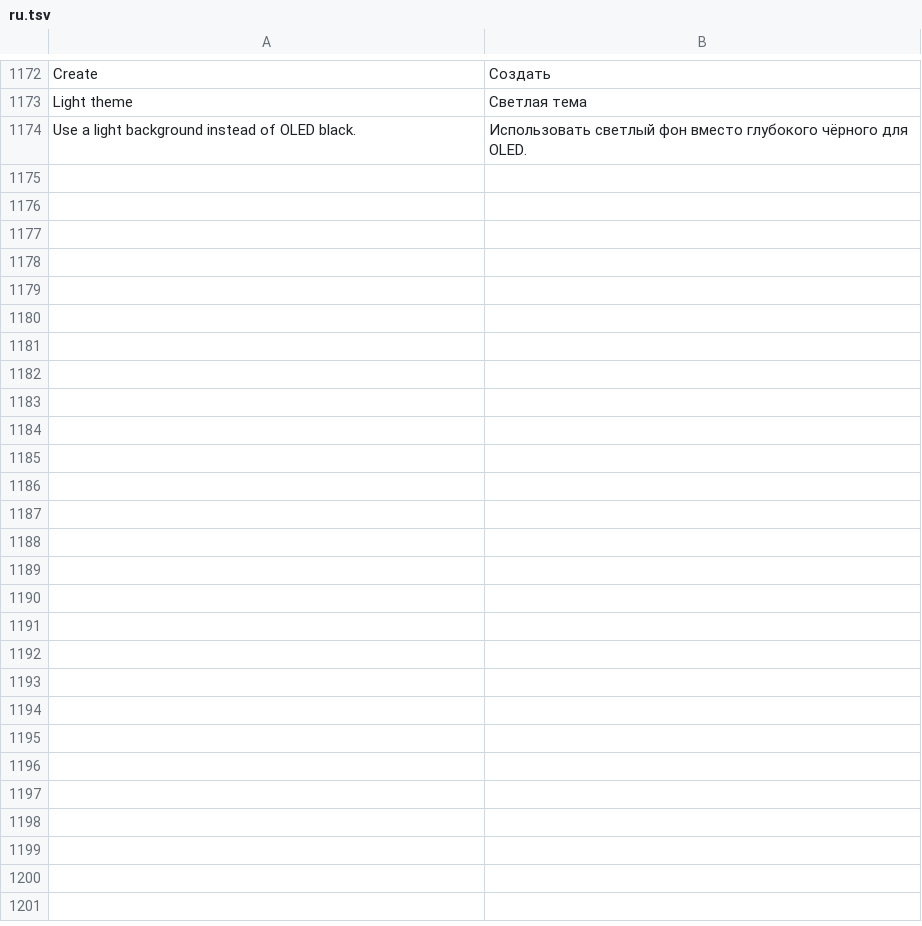
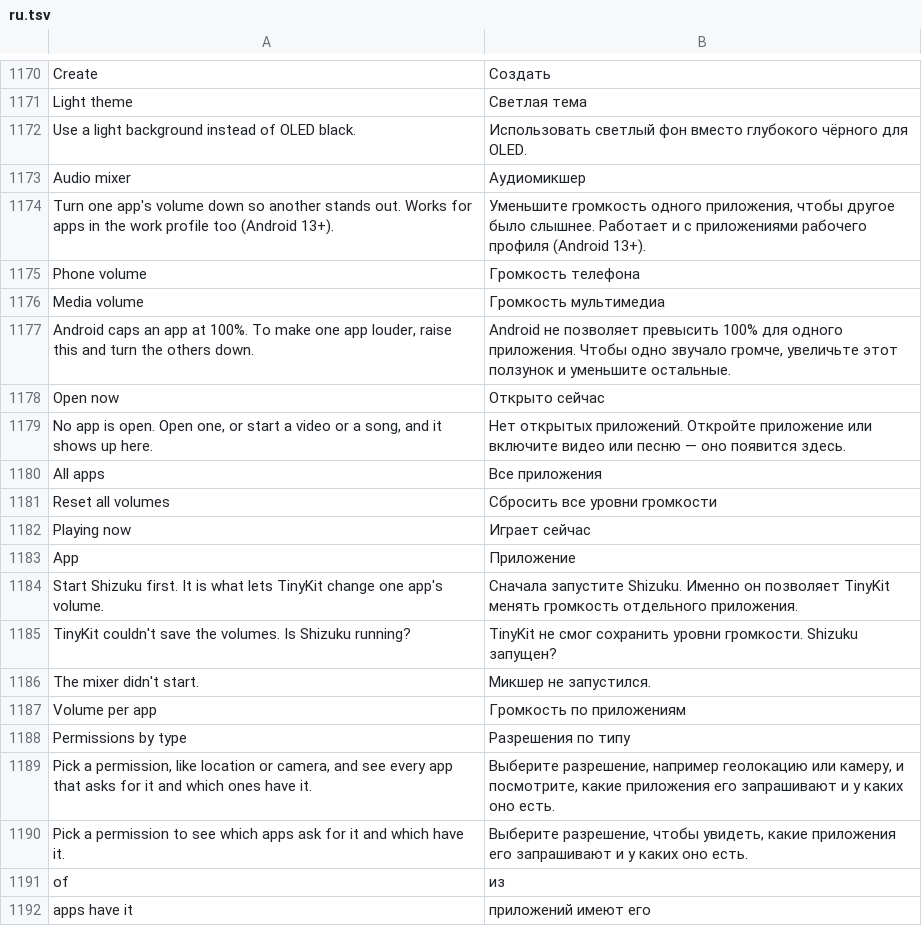
Before and after one commit to Order52/tinykit, a TSV file: app/src/main/assets/i18n/ru.tsv, drawn as a sheet; only a part is shown, gaps mark what is left out; the diff covers the shown part only; the diff names each change by its address in the sheet, - before the commit and + after, or states it on an @@ line.

```diff
--- a/app/src/main/assets/i18n/ru.tsv
+++ b/app/src/main/assets/i18n/ru.tsv
+row 1173: Audio mixer | Аудиомикшер
+row 1174: Turn one app's volume down so another stands out. Works for apps in the work profile too (Android 13+). | Уменьшите громкость одного приложения, чтобы другое было слышнее. Работает и с приложениями рабочего профиля (Android 13+).
+row 1175: Phone volume | Громкость телефона
+row 1176: Media volume | Громкость мультимедиа
+row 1177: Android caps an app at 100%. To make one app louder, raise this and turn the others down. | Android не позволяет превысить 100% для одного приложения. Чтобы одно звучало громче, увеличьте этот ползунок и уменьшите остальные.
+row 1178: Open now | Открыто сейчас
+row 1179: No app is open. Open one, or start a video or a song, and it shows up here. | Нет открытых приложений. Откройте приложение или включите видео или песню — оно появится здесь.
+row 1180: All apps | Все приложения
+row 1181: Reset all volumes | Сбросить все уровни громкости
+row 1182: Playing now | Играет сейчас
+row 1183: App | Приложение
+row 1184: Start Shizuku first. It is what lets TinyKit change one app's volume. | Сначала запустите Shizuku. Именно он позволяет TinyKit менять громкость отдельного приложения.
+row 1185: TinyKit couldn't save the volumes. Is Shizuku running? | TinyKit не смог сохранить уровни громкости. Shizuku запущен?
+row 1186: The mixer didn't start. | Микшер не запустился.
+row 1187: Volume per app | Громкость по приложениям
+row 1188: Permissions by type | Разрешения по типу
+row 1189: Pick a permission, like location or camera, and see every app that asks for it and which ones have it. | Выберите разрешение, например геолокацию или камеру, и посмотрите, какие приложения его запрашивают и у каких оно есть.
+row 1190: Pick a permission to see which apps ask for it and which have it. | Выберите разрешение, чтобы увидеть, какие приложения его запрашивают и у каких оно есть.
+row 1191: of | из
+row 1192: apps have it | приложений имеют его
```
Also changed, not shown: 19 added rows and 2 removed rows elsewhere in this file, app/src/main/assets/i18n/es.tsv, 17 other files.
